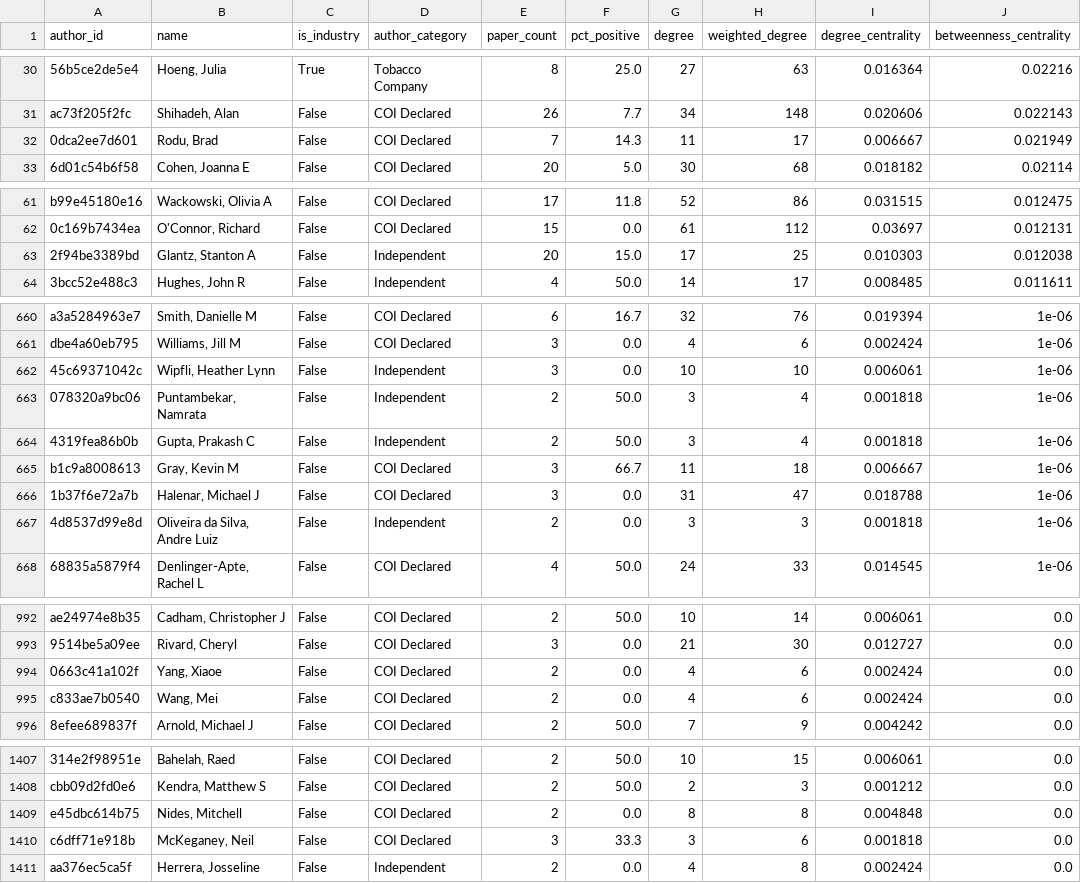
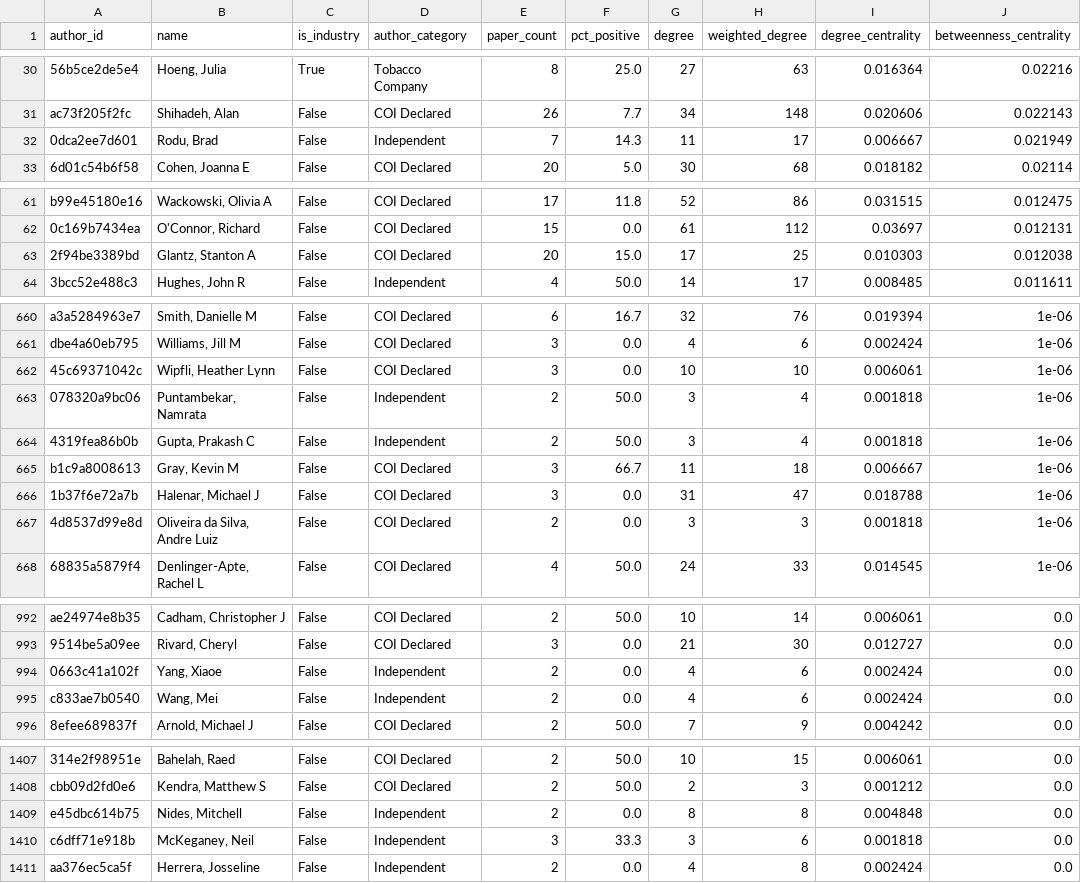
Before and after one commit to artificialnouveau/nicotine_analysis, a CSV file: part2/output/network/top_authors_centrality.csv, drawn as a sheet; only a part is shown, gaps mark what is left out; the diff covers the shown part only; the diff names each change by its address in the sheet, - before the commit and + after, or states it on an @@ line.

```diff
--- a/part2/output/network/top_authors_centrality.csv
+++ b/part2/output/network/top_authors_centrality.csv
-D32 (author_category): COI Declared
+D32 (author_category): Independent
-D63 (author_category): Independent
+D63 (author_category): COI Declared
-D662 (author_category): Independent
+D662 (author_category): COI Declared
-D667 (author_category): Independent
+D667 (author_category): COI Declared
-D994:D995 (author_category): COI Declared
+D994:D995 (author_category): Independent
-D1409:D1410 (author_category): COI Declared
+D1409:D1410 (author_category): Independent
```
Also changed, not shown: 36 edited cells elsewhere in this file, part2/output/data/author_papers.csv, part2/output/network/community_summary.csv, 17 other files.
